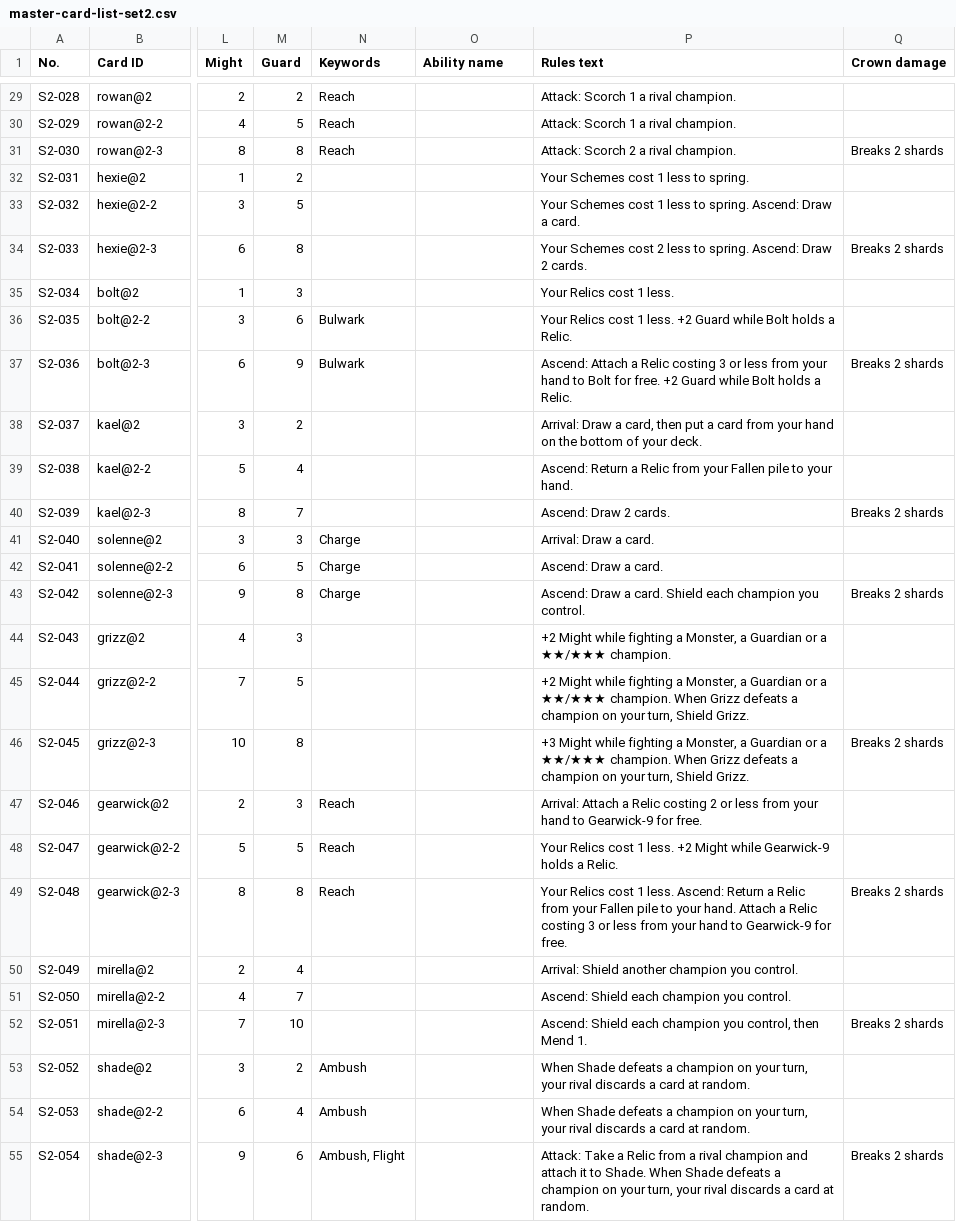
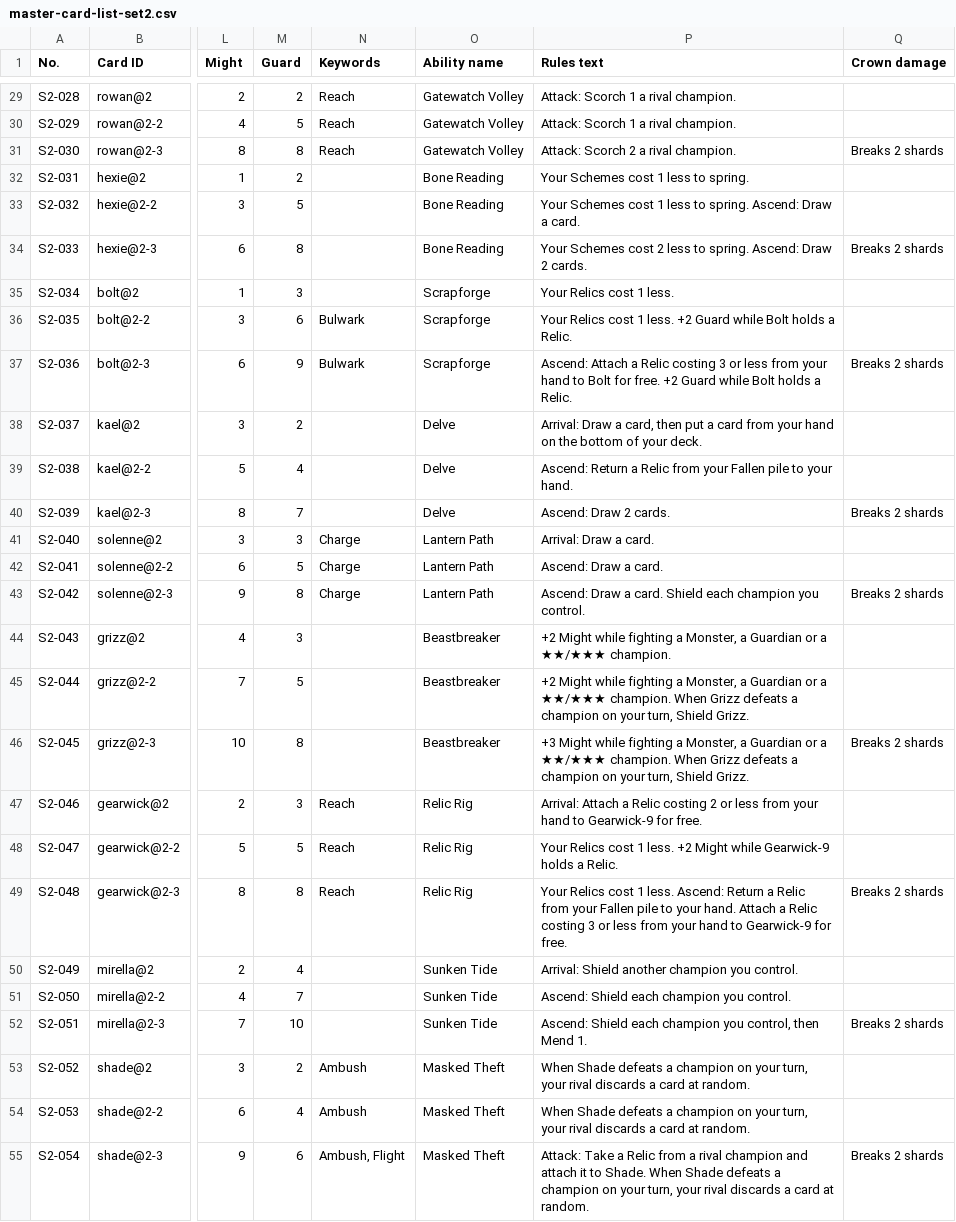
Before and after one commit to TrueNorthOutdoorSolutions/crownfall-sovereigns-hand, a CSV file: prototype-v0.2/master-card-list-set2.csv, drawn as a sheet; only a part is shown, gaps mark what is left out; the diff covers the shown part only; the diff names each change by its address in the sheet, - before the commit and + after, or states it on an @@ line.

```diff
--- a/prototype-v0.2/master-card-list-set2.csv
+++ b/prototype-v0.2/master-card-list-set2.csv
-O29:O31 (Ability name): (empty)
+O29:O31 (Ability name): Gatewatch Volley
-O32:O34 (Ability name): (empty)
+O32:O34 (Ability name): Bone Reading
-O35:O37 (Ability name): (empty)
+O35:O37 (Ability name): Scrapforge
-O38:O40 (Ability name): (empty)
+O38:O40 (Ability name): Delve
-O41:O43 (Ability name): (empty)
+O41:O43 (Ability name): Lantern Path
-O44:O46 (Ability name): (empty)
+O44:O46 (Ability name): Beastbreaker
-O47:O49 (Ability name): (empty)
+O47:O49 (Ability name): Relic Rig
-O50:O52 (Ability name): (empty)
+O50:O52 (Ability name): Sunken Tide
-O53:O55 (Ability name): (empty)
+O53:O55 (Ability name): Masked Theft
```
Also changed, not shown: 137 edited cells elsewhere in this file, 59 other files.
